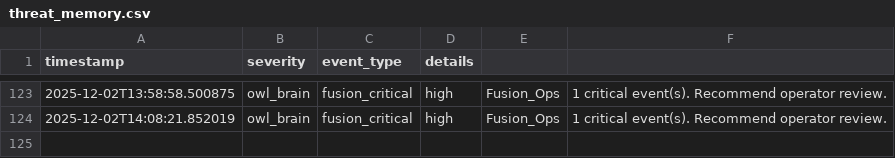
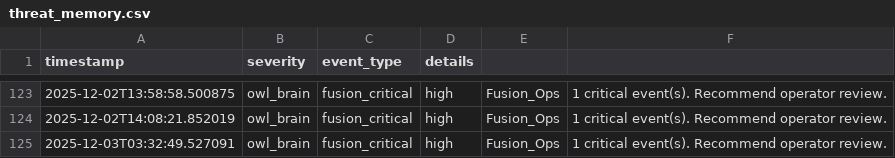
Before and after one commit to dmorris2323/ghost_parser_starter_kit, a CSV file: src/data/threat_memory.csv, drawn as a sheet; only a part is shown, gaps mark what is left out.

```diff
--- a/src/data/threat_memory.csv
+++ b/src/data/threat_memory.csv
@@ -124 +124,2 @@ timestamp,severity,event_type,details
 2025-12-02T14:08:21.852019,owl_brain,fusion_critical,high,Fusion_Ops,1 critical event(s). Recommend operator review.
+2025-12-03T03:32:49.527091,owl_brain,fusion_critical,high,Fusion_Ops,1 critical event(s). Recommend operator review.
```
Also changed, not shown: 6 other files.
